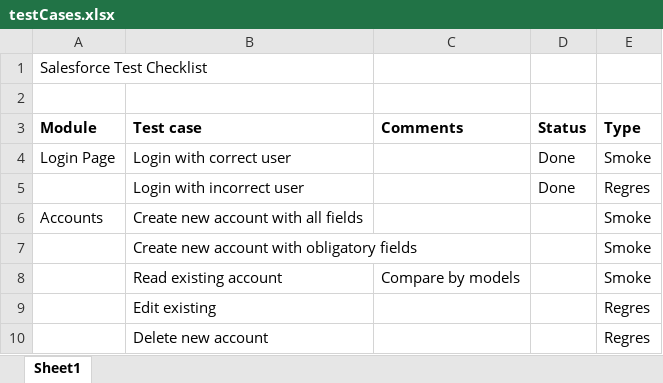
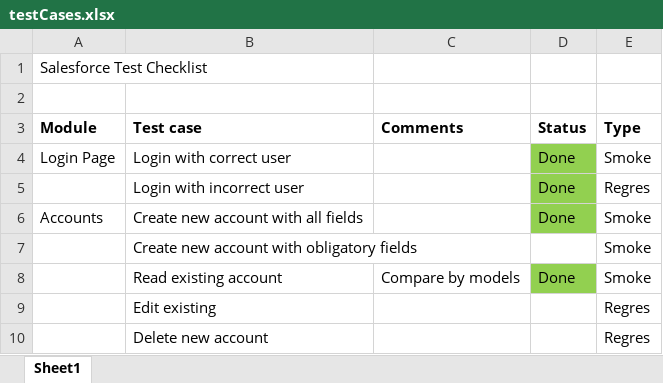
Before and after one commit to MKruglov250/salesforceAutomation, an Excel workbook: testCases.xlsx, sheet Sheet1, drawn as a sheet; only a part is shown; values as stored, in another font and other column widths than the file's, no borders; the diff names each change by its address in the sheet, - before the commit and + after, or states it on an @@ line.

Commit message:
Add Create and Read tests for Accounts module

```diff
--- a/testCases.xlsx (sheet Sheet1)
+++ b/testCases.xlsx (sheet Sheet1)
-D4:D6 fill: none
+D4:D6 fill: #92D050
-D6 (Status): (empty)
+D6 (Status): Done
-D8 (Status): (empty)
+D8 (Status): Done
-D8 fill: none
+D8 fill: #92D050
```
Also changed, not shown: 20 other files.
